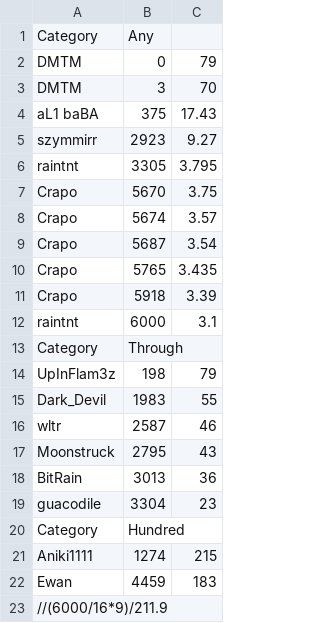
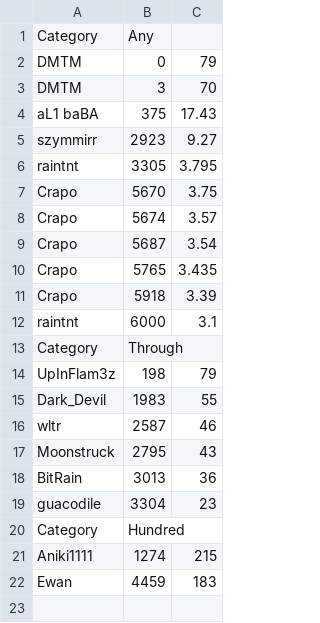
Before and after one commit to Pinsplash/LineRunner, a CSV file: data.csv, drawn as a sheet; the diff names each change by its address in the sheet, - before the commit and + after, or states it on an @@ line.

```diff
--- a/data.csv
+++ b/data.csv
-row 23: //(6000/16*9)/211.9
```
Also changed, not shown: 1 other file.
